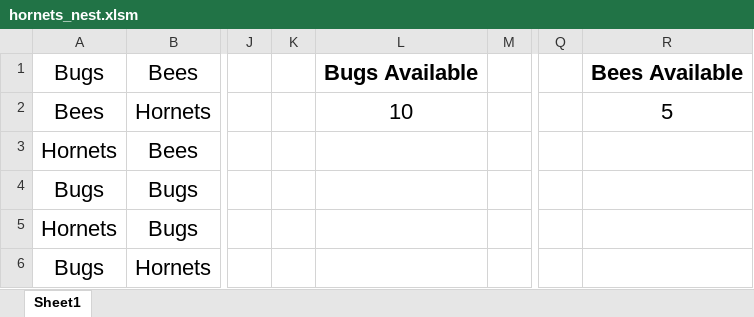
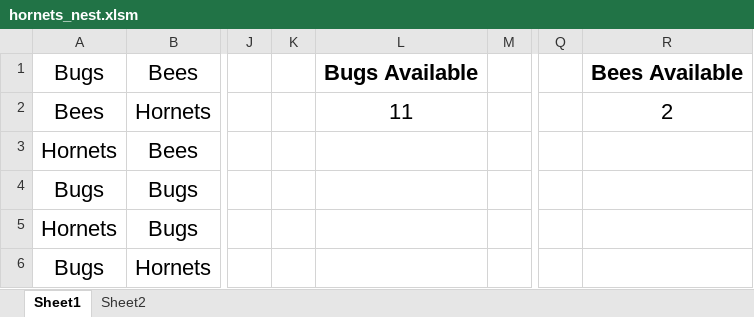
Before and after one commit to jjasso1/Jesus-s-Bio-prep-11.1web, an Excel workbook: 02-VBA-Scripting/2/Activities/08-Stu_HornetsNest/Unsolved/hornets_nest.xlsm, sheet Sheet1, drawn as a sheet; only a part is shown, gaps mark what is left out; values as stored, in another font and other column widths than the file's, no borders; the diff names each change by its address in the sheet, - before the commit and + after, or states it on an @@ line.

```diff
--- a/02-VBA-Scripting/2/Activities/08-Stu_HornetsNest/Unsolved/hornets_nest.xlsm (sheet Sheet1)
+++ b/02-VBA-Scripting/2/Activities/08-Stu_HornetsNest/Unsolved/hornets_nest.xlsm (sheet Sheet1)
+sheet tab: Sheet2
-L2: 10
+L2: 11
-R2: 5
+R2: 2
```
Also changed, not shown: 02-VBA-Scripting/2/Activities/01-Stu_Warmup/Unsolved/budget_checker.xlsm, 02-VBA-Scripting/2/Activities/02-Ins_ForLoops/Unsolved/basic_for_loop.xlsm, 17 other files.
